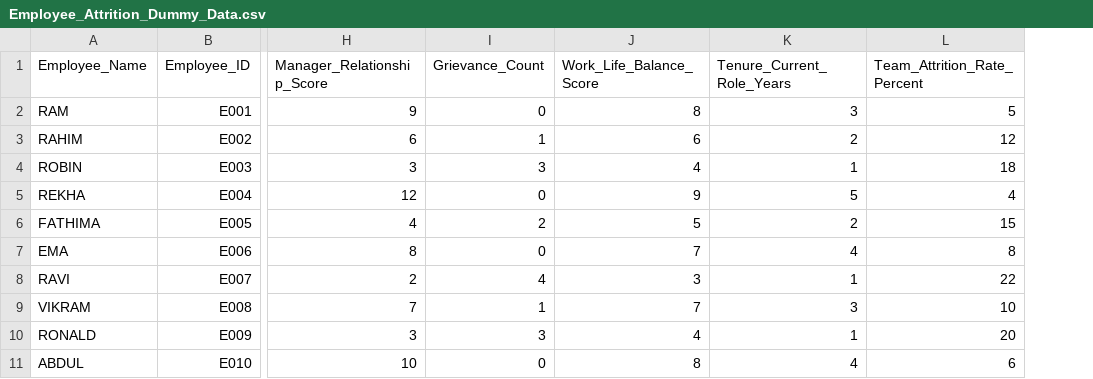
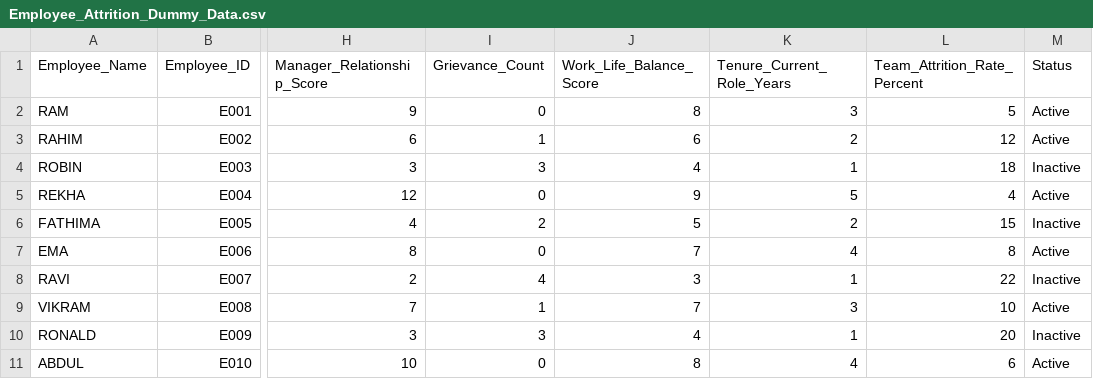
Before and after one commit to harish-kumar-kp/HOPE_AI, a CSV file: MachineLearning/Problem Identification Assignments/Employee_Attrition_Dummy_Data.csv, drawn as a sheet; only a part is shown, gaps mark what is left out; the diff names each change by its address in the sheet, - before the commit and + after, or states it on an @@ line.

Commit message:
Update Employee_Attrition_Dummy_Data.csv

```diff
--- a/MachineLearning/Problem Identification Assignments/Employee_Attrition_Dummy_Data.csv
+++ b/MachineLearning/Problem Identification Assignments/Employee_Attrition_Dummy_Data.csv
+column M (Status), rows 2-11: Active | Active | Inactive | Active | Inactive | Active | Inactive | Active | Inactive | Active
```
